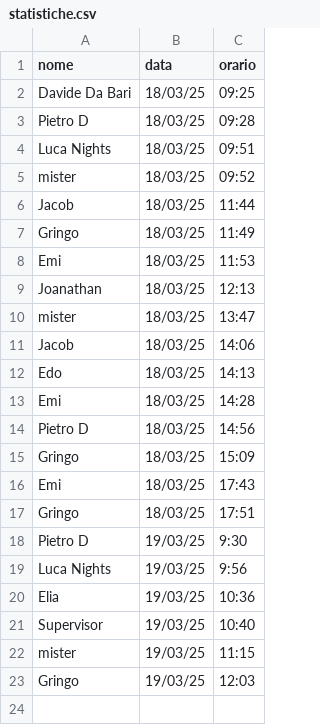
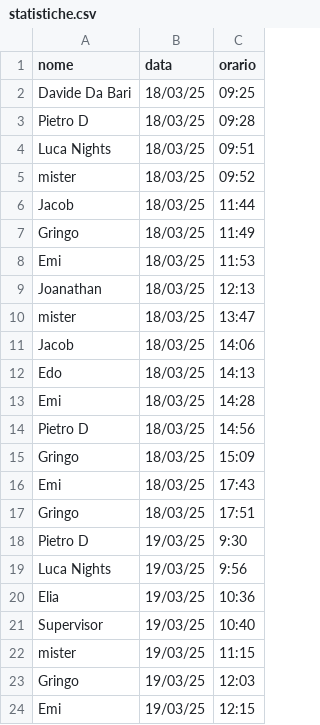
Before and after one commit to mambaye99/nightsData, a CSV file: data/statistiche.csv, drawn as a sheet.

Commit message:
Update statistiche.csv

```diff
--- a/data/statistiche.csv
+++ b/data/statistiche.csv
@@ -23 +23,2 @@ mister,19/03/25,11:15
 Gringo,19/03/25,12:03
+Emi,19/03/25,12:15
```
